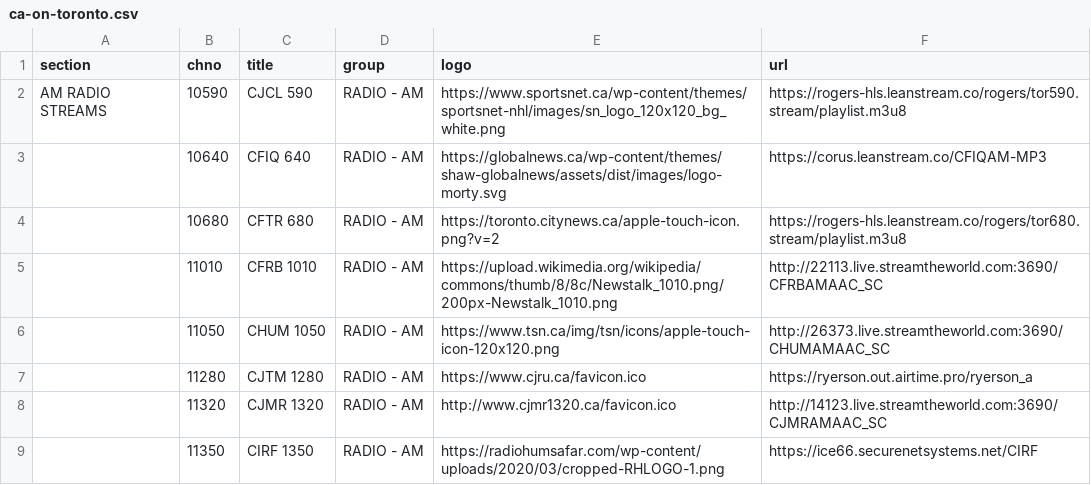
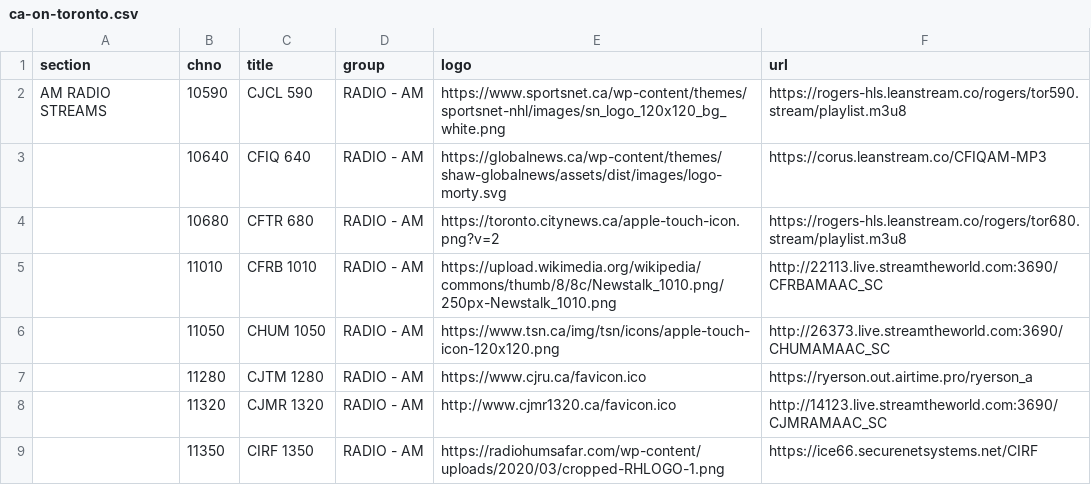
Before and after one commit to sethwv/radio-playlists, a CSV file: ca-on-toronto.csv, drawn as a sheet; only a part is shown; the diff covers the shown part only.

```diff
--- a/ca-on-toronto.csv
+++ b/ca-on-toronto.csv
@@ -4,3 +4,3 @@ AM RADIO STREAMS,10590,CJCL 590,RADIO - AM,https://www.sportsnet.ca/wp-content/t
 ,10680,CFTR 680,RADIO - AM,https://toronto.citynews.ca/apple-touch-icon.png?v=2,https://rogers-hls.leanstream.co/rogers/tor680.stream/playlist.m3u8
-,11010,CFRB 1010,RADIO - AM,https://upload.wikimedia.org/wikipedia/commons/thumb/8/8c/Newstalk_1010.png/200px-Newstalk_1010.png,http://22113.live.streamtheworld.com:3690/CFRBAMAAC_SC
+,11010,CFRB 1010,RADIO - AM,https://upload.wikimedia.org/wikipedia/commons/thumb/8/8c/Newstalk_1010.png/250px-Newstalk_1010.png,http://22113.live.streamtheworld.com:3690/CFRBAMAAC_SC
 ,11050,CHUM 1050,RADIO - AM,https://www.tsn.ca/img/tsn/icons/apple-touch-icon-120x120.png,http://26373.live.streamtheworld.com:3690/CHUMAMAAC_SC
```
Also changed, not shown: 5 edited cells elsewhere in this file, ca-bc-vancouver.csv, ca-on-barrie.csv, 3 other files.
